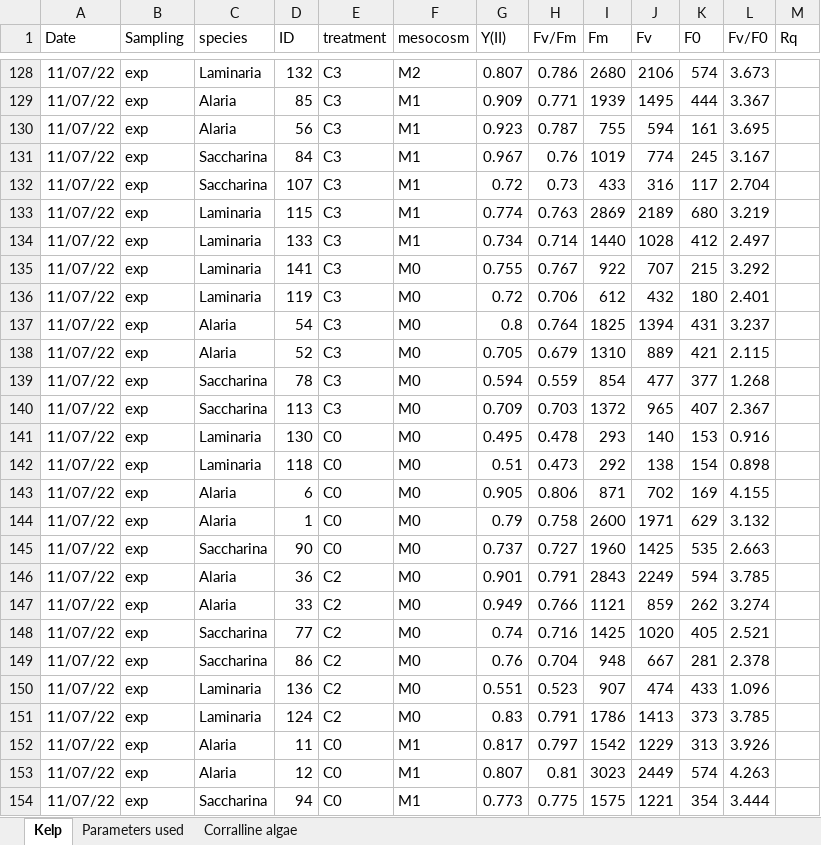
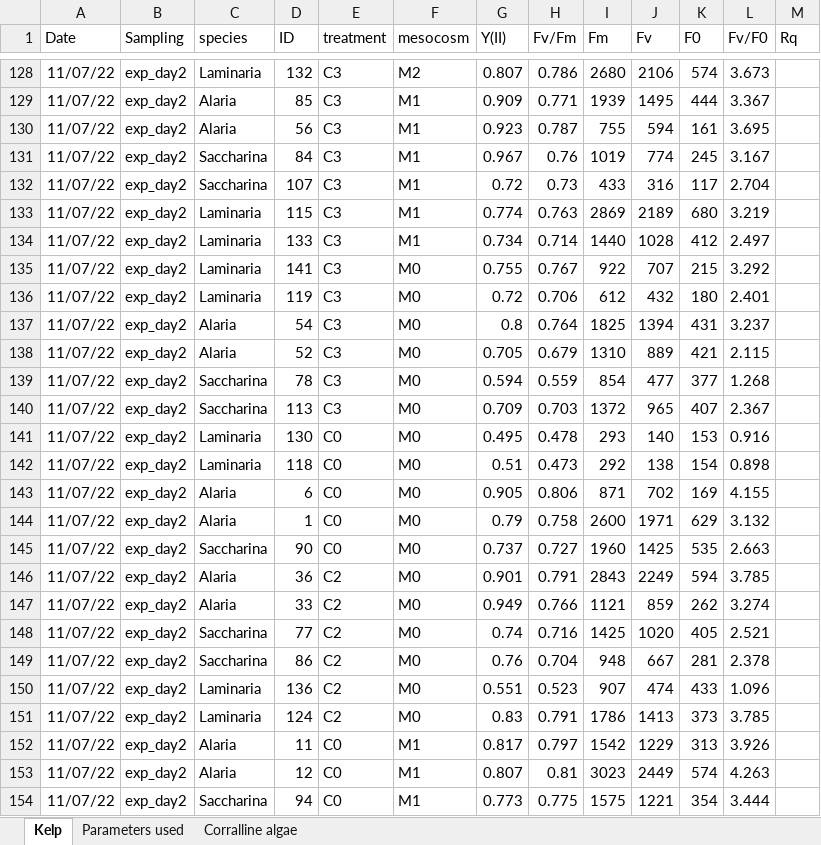
Before and after one commit to AnaLebrun/MHV_Tromso, an Excel workbook: data/Kelp_Pam.xlsx, sheet Kelp, drawn as a sheet; only a part is shown, gaps mark what is left out; values as stored, in another font and other column widths than the file's, no borders; charts and pictures not drawn; the diff covers the shown part only; the diff names each change by its address in the sheet, - before the commit and + after, or states it on an @@ line.

```diff
--- a/data/Kelp_Pam.xlsx (sheet Kelp)
+++ b/data/Kelp_Pam.xlsx (sheet Kelp)
-B128:B154 (Sampling): exp
+B128:B154 (Sampling): exp_day2
```
Also changed, not shown: 146 edited cells elsewhere in this sheet, sheet Corralline algae, charts or pictures, 3 other files.
